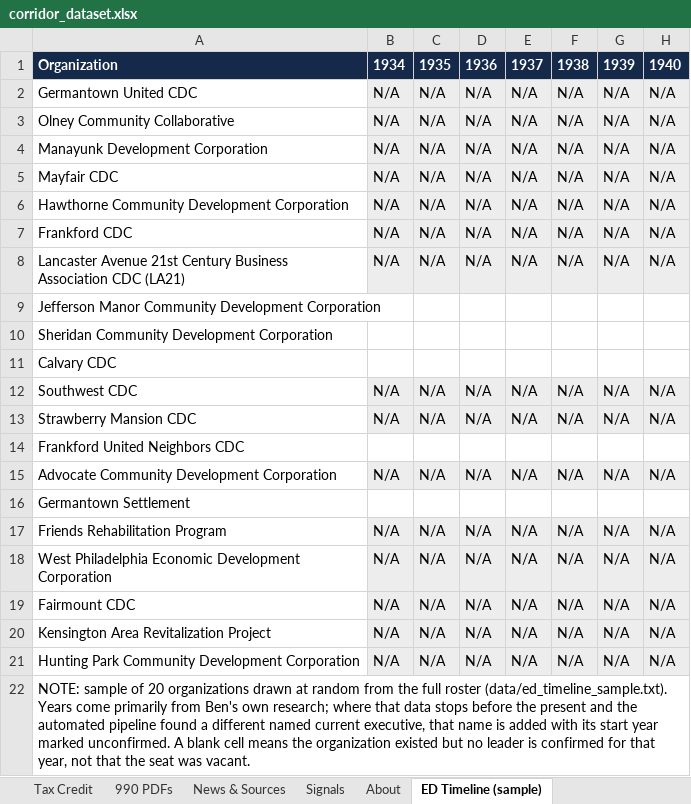
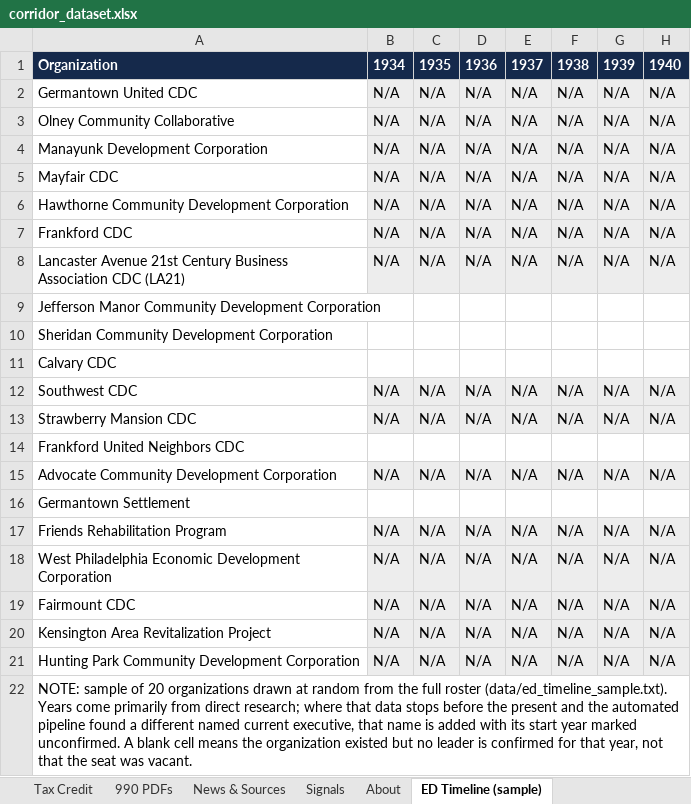
Before and after one commit to AdamMirmina/corridor, an Excel workbook: output/corridor_dataset.xlsx, sheet ED Timeline (sample), drawn as a sheet; only a part is shown; values as stored, in another font and other column widths than the file's, no borders; the diff names each change by its address in the sheet, - before the commit and + after, or states it on an @@ line.

Commit message:
fix(web): remove personal name from public-facing site and spreadsheet
Renamed the "Ben roster" source label to "Research roster" (data/
cdc_roster.csv, output/roster.csv, both flow into dataset.json and the
xlsx), which also matters because org.source renders directly in the
site's "Source note (<source>)" callout on org detail pages. Removed
the same name from the About page, the Map page's footnote, the xlsx
About sheet's sourcing writeup, the ED Timeline sheet's note row, and
one org's research note that mentioned it directly.

```diff
--- a/output/corridor_dataset.xlsx (sheet ED Timeline (sample))
+++ b/output/corridor_dataset.xlsx (sheet ED Timeline (sample))
-A22: …primarily from Ben's own research; where…
+A22: …primarily from direct research; where…
```
Also changed, not shown: sheet Roster, sheet About, web/public/corridor_dataset.xlsx, 8 other files.
